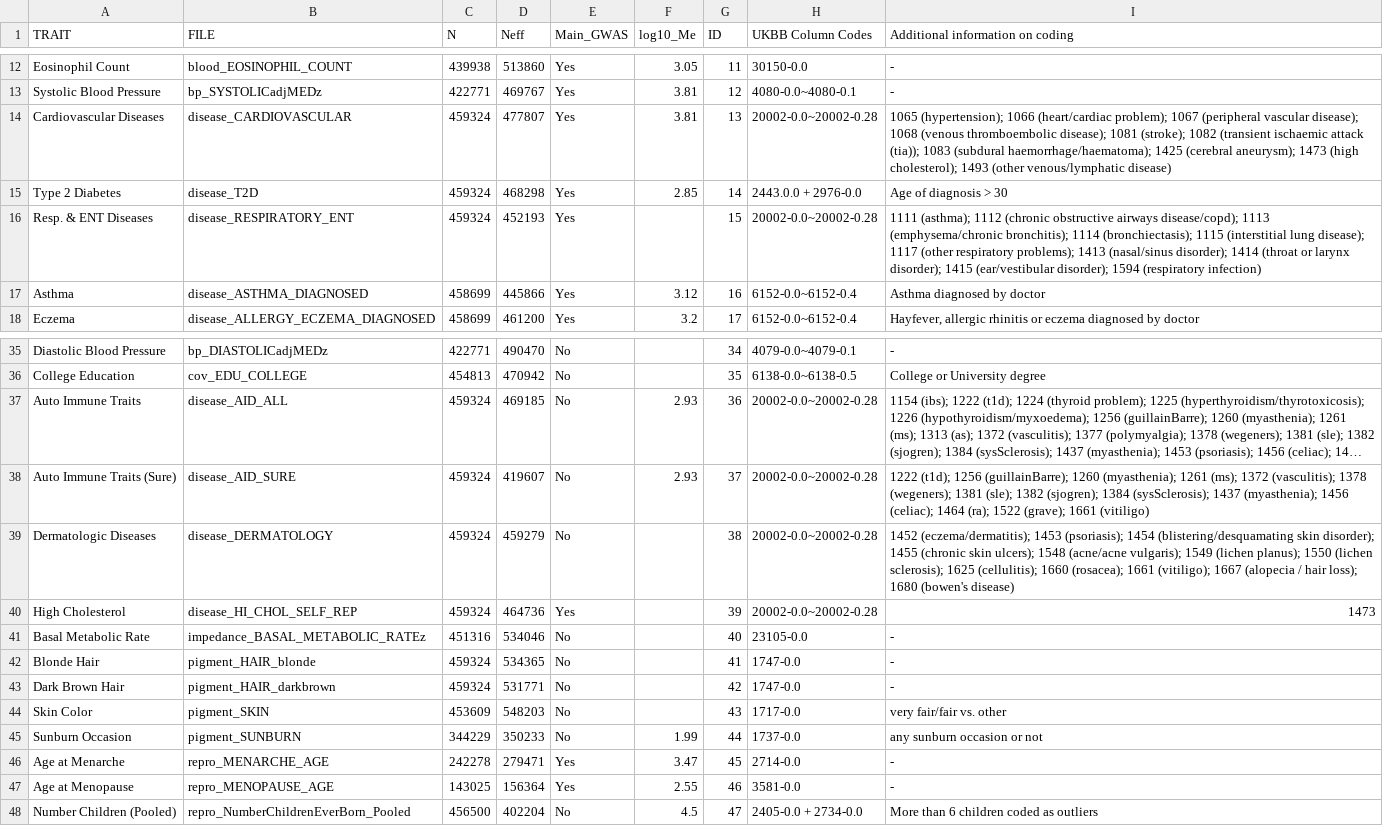
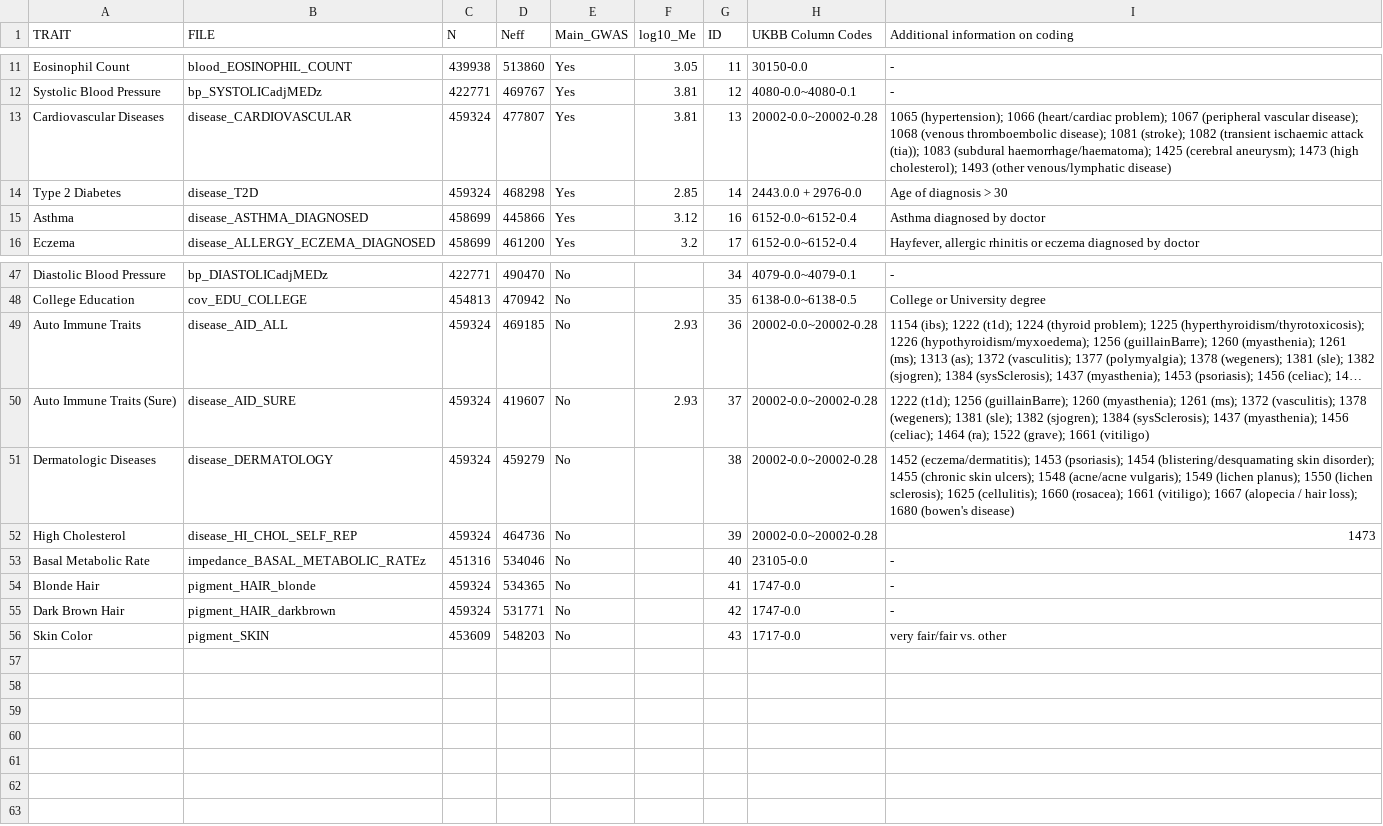
Before and after one commit to pfenninglab/Zoonomia_flagship2_fine-mapping, a TSV file: data/tidy_data/tables/readme_ukbb_gwas.tsv, drawn as a sheet; only a part is shown, gaps mark what is left out; long unchanged cells end in …; the diff covers the shown part only.

```diff
--- a/data/tidy_data/tables/readme_ukbb_gwas.tsv
+++ b/data/tidy_data/tables/readme_ukbb_gwas.tsv
@@ -15,3 +14,2 @@ Cardiovascular Diseases	disease_CARDIOVASCULAR	459324	477807	Yes	3.81	13	20002-0
 Type 2 Diabetes	disease_T2D	459324	468298	Yes	2.85	14	2443.0.0 + 2976-0.0	Age of diagnosis > 30
-Resp. & ENT Diseases	disease_RESPIRATORY_ENT	459324	452193	Yes		15	20002-0.0~20002-0.28	1111 (asthma); 1112 (chronic obstructive airways disease/copd); 1113 (emphysema/chronic bronchitis); 1114 (bronchiectasis); 1115 (interstitial lung disease); 1117 (other respiratory problems); 1413 (nasal/sinus disorder); 1414 (throat or larynx disorder); 1415 (ear/vestibular disorder); 1594 (respiratory infection)
 Asthma	disease_ASTHMA_DIAGNOSED	458699	445866	Yes	3.12	16	6152-0.0~6152-0.4	Asthma diagnosed by doctor
@@ -39,3 +51,3 @@ Auto Immune Traits (Sure)	disease_AID_SURE	459324	419607	No	2.93	37	20002-0.0~20
 Dermatologic Diseases	disease_DERMATOLOGY	459324	459279	No		38	20002-0.0~20002-0.28	1452 (eczema/dermatitis); 1453 (psoriasis); 1454 (blistering/desquamating skin disorder); 1455 (chronic skin ulcers); 1548 (acne/acne vulgaris); 1549 (lichen planus); 1550 (lichen sclerosis); 1625 (cellulitis); 1660 (rosacea); 1661 (vitiligo); 1667 (alopecia / hair loss); 1680 (bowen's disease)
-High Cholesterol	disease_HI_CHOL_SELF_REP	459324	464736	Yes		39	20002-0.0~20002-0.28	1473
+High Cholesterol	disease_HI_CHOL_SELF_REP	459324	464736	No		39	20002-0.0~20002-0.28	1473
 Basal Metabolic Rate	impedance_BASAL_METABOLIC_RATEz	451316	534046	No		40	23105-0.0	-
@@ -44,5 +56 @@ Dark Brown Hair	pigment_HAIR_darkbrown	459324	531771	No		42	1747-0.0	-
 Skin Color	pigment_SKIN	453609	548203	No		43	1717-0.0	very fair/fair vs. other
-Sunburn Occasion	pigment_SUNBURN	344229	350233	No	1.99	44	1737-0.0	any sunburn occasion or not
-Age at Menarche	repro_MENARCHE_AGE	242278	279471	Yes	3.47	45	2714-0.0	-
-Age at Menopause	repro_MENOPAUSE_AGE	143025	156364	Yes	2.55	46	3581-0.0	-
-Number Children (Pooled)	repro_NumberChildrenEverBorn_Pooled	456500	402204	No	4.5	47	2405-0.0 + 2734-0.0	More than 6 children coded as outliers
```
Also changed, not shown: 15 added rows, 4 removed rows and 1 edited cell elsewhere in this file, 2 other files.
